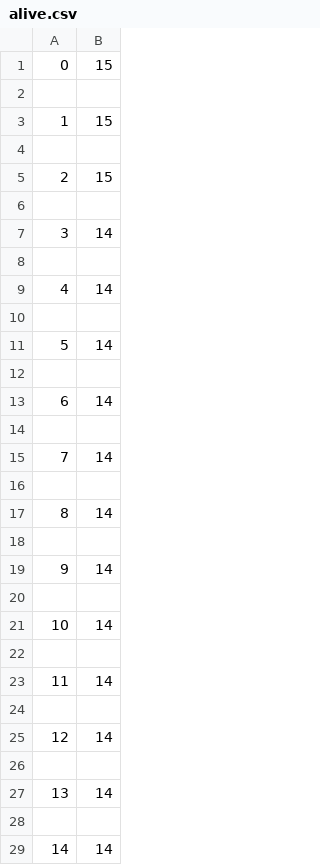
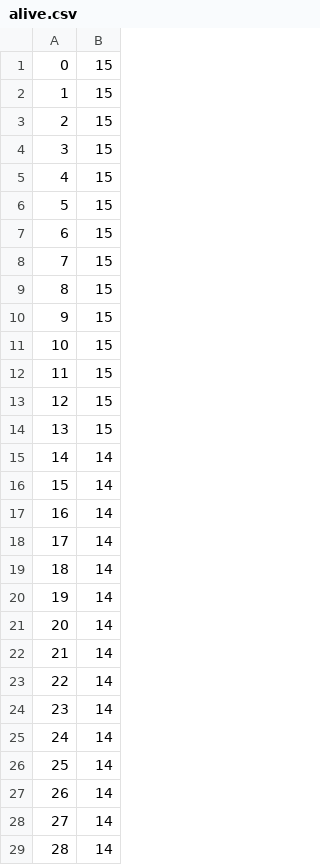
Before and after one commit to JuliaSzymanska/Wolf-and-sheeps-python, a CSV file: Zad_2/alive.csv, drawn as a sheet; only a part is shown; the shorter side is filled out with more unchanged rows; removed rows and columns are numbered as before the commit, all else as after; the diff covers the shown part only; the diff names each change by its address in the sheet, - before the commit and + after, or states it on an @@ line.

```diff
--- a/Zad_2/alive.csv
+++ b/Zad_2/alive.csv
-row 2: (empty)
-row 4: (empty)
-row 4: (empty)
+row 4: 3 | 15
+row 5: 4 | 15
+row 6: 5 | 15
+row 7: 6 | 15
+row 8: 7 | 15
+row 9: 8 | 15
+row 10: 9 | 15
+row 11: 10 | 15
+row 12: 11 | 15
+row 13: 12 | 15
+row 14: 13 | 15
@@ column A renumbered between rows 15 and 50 @@
-row 8: (empty)
-row 10: (empty)
-row 12: (empty)
-row 14: (empty)
-row 16: (empty)
-row 18: (empty)
-row 20: (empty)
-row 22: (empty)
-row 24: (empty)
-row 26: (empty)
-row 28: (empty)
```
Also changed, not shown: 46 removed rows elsewhere in this file, 2 other files.
